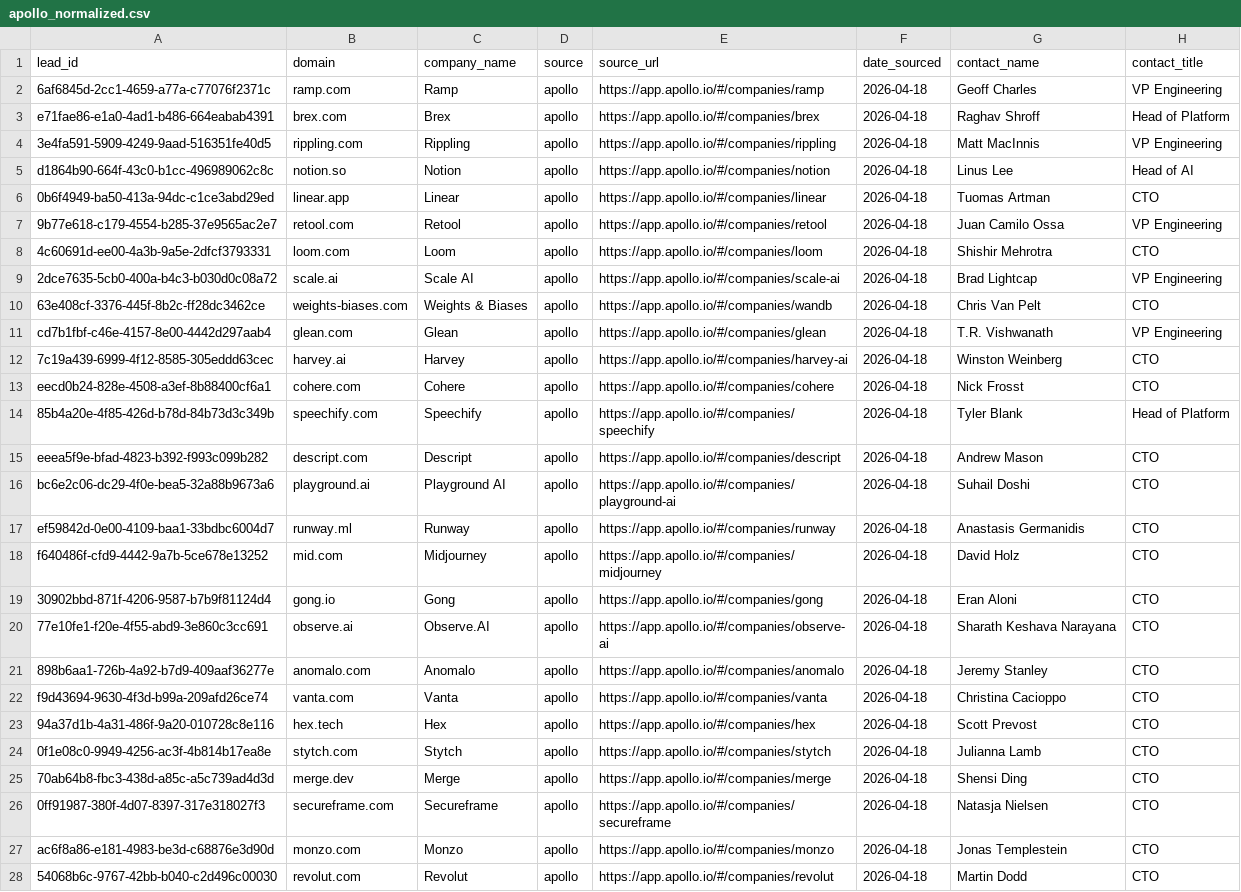
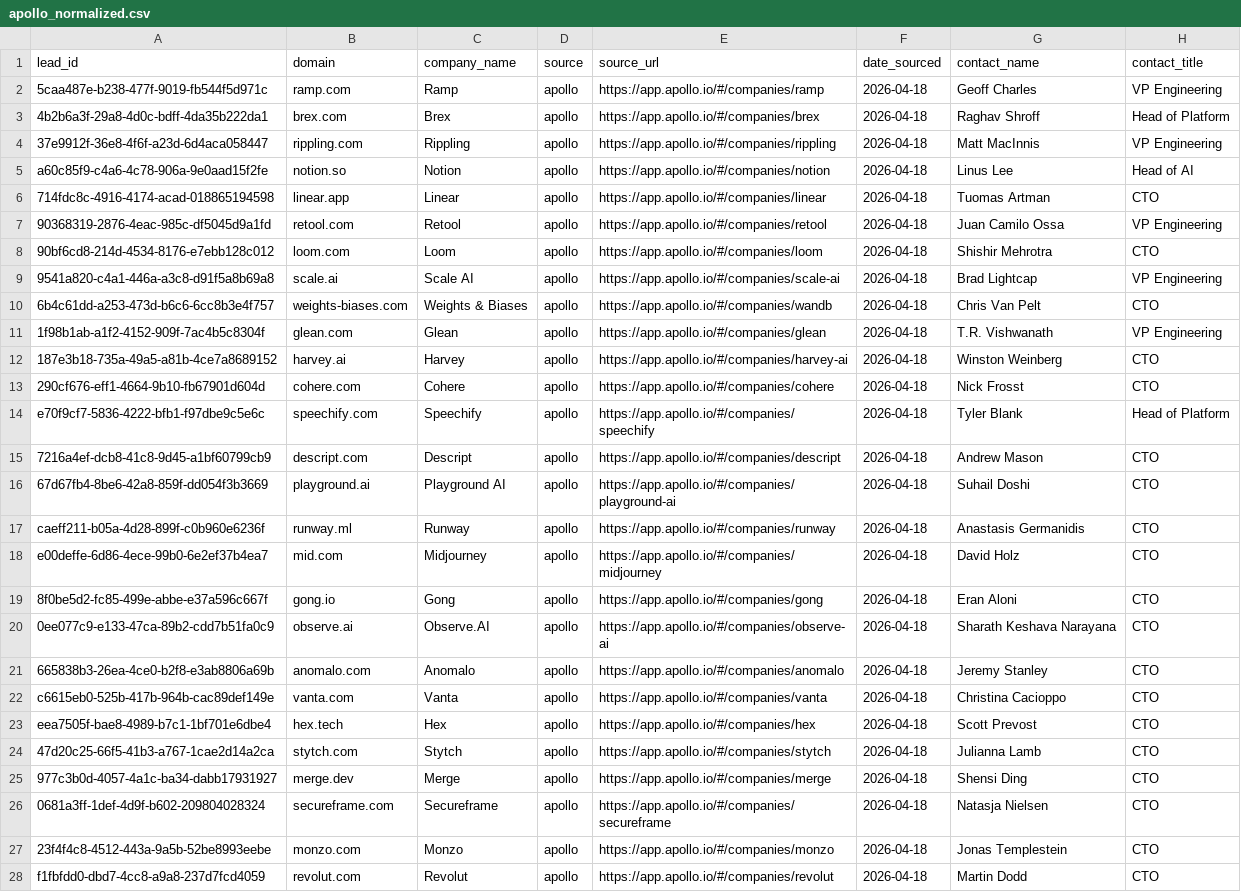
Before and after one commit to aayush2724/LeadForge, a CSV file: data/raw/apollo_normalized.csv, drawn as a sheet; only a part is shown; the diff covers the shown part only; the diff names each change by its address in the sheet, - before the commit and + after, or states it on an @@ line.

Commit message:
data: update normalized apollo data

```diff
--- a/data/raw/apollo_normalized.csv
+++ b/data/raw/apollo_normalized.csv
-A2 (lead_id): 6af6845d-2cc1-4659-a77a-c77076f2371c
+A2 (lead_id): 5caa487e-b238-477f-9019-fb544f5d971c
-A3 (lead_id): e71fae86-e1a0-4ad1-b486-664eabab4391
+A3 (lead_id): 4b2b6a3f-29a8-4d0c-bdff-4da35b222da1
-A4 (lead_id): 3e4fa591-5909-4249-9aad-516351fe40d5
+A4 (lead_id): 37e9912f-36e8-4f6f-a23d-6d4aca058447
-A5 (lead_id): d1864b90-664f-43c0-b1cc-496989062c8c
+A5 (lead_id): a60c85f9-c4a6-4c78-906a-9e0aad15f2fe
-A6 (lead_id): 0b6f4949-ba50-413a-94dc-c1ce3abd29ed
+A6 (lead_id): 714fdc8c-4916-4174-acad-018865194598
-A7 (lead_id): 9b77e618-c179-4554-b285-37e9565ac2e7
+A7 (lead_id): 90368319-2876-4eac-985c-df5045d9a1fd
-A8 (lead_id): 4c60691d-ee00-4a3b-9a5e-2dfcf3793331
+A8 (lead_id): 90bf6cd8-214d-4534-8176-e7ebb128c012
-A9 (lead_id): 2dce7635-5cb0-400a-b4c3-b030d0c08a72
+A9 (lead_id): 9541a820-c4a1-446a-a3c8-d91f5a8b69a8
-A10 (lead_id): 63e408cf-3376-445f-8b2c-ff28dc3462ce
+A10 (lead_id): 6b4c61dd-a253-473d-b6c6-6cc8b3e4f757
-A11 (lead_id): cd7b1fbf-c46e-4157-8e00-4442d297aab4
+A11 (lead_id): 1f98b1ab-a1f2-4152-909f-7ac4b5c8304f
-A12 (lead_id): 7c19a439-6999-4f12-8585-305eddd63cec
+A12 (lead_id): 187e3b18-735a-49a5-a81b-4ce7a8689152
-A13 (lead_id): eecd0b24-828e-4508-a3ef-8b88400cf6a1
+A13 (lead_id): 290cf676-eff1-4664-9b10-fb67901d604d
-A14 (lead_id): 85b4a20e-4f85-426d-b78d-84b73d3c349b
+A14 (lead_id): e70f9cf7-5836-4222-bfb1-f97dbe9c5e6c
-A15 (lead_id): eeea5f9e-bfad-4823-b392-f993c099b282
+A15 (lead_id): 7216a4ef-dcb8-41c8-9d45-a1bf60799cb9
-A16 (lead_id): bc6e2c06-dc29-4f0e-bea5-32a88b9673a6
+A16 (lead_id): 67d67fb4-8be6-42a8-859f-dd054f3b3669
-A17 (lead_id): ef59842d-0e00-4109-baa1-33bdbc6004d7
+A17 (lead_id): caeff211-b05a-4d28-899f-c0b960e6236f
-A18 (lead_id): f640486f-cfd9-4442-9a7b-5ce678e13252
+A18 (lead_id): e00deffe-6d86-4ece-99b0-6e2ef37b4ea7
-A19 (lead_id): 30902bbd-871f-4206-9587-b7b9f81124d4
+A19 (lead_id): 8f0be5d2-fc85-499e-abbe-e37a596c667f
-A20 (lead_id): 77e10fe1-f20e-4f55-abd9-3e860c3cc691
+A20 (lead_id): 0ee077c9-e133-47ca-89b2-cdd7b51fa0c9
-A21 (lead_id): 898b6aa1-726b-4a92-b7d9-409aaf36277e
+A21 (lead_id): 665838b3-26ea-4ce0-b2f8-e3ab8806a69b
-A22 (lead_id): f9d43694-9630-4f3d-b99a-209afd26ce74
+A22 (lead_id): c6615eb0-525b-417b-964b-cac89def149e
-A23 (lead_id): 94a37d1b-4a31-486f-9a20-010728c8e116
+A23 (lead_id): eea7505f-bae8-4989-b7c1-1bf701e6dbe4
-A24 (lead_id): 0f1e08c0-9949-4256-ac3f-4b814b17ea8e
+A24 (lead_id): 47d20c25-66f5-41b3-a767-1cae2d14a2ca
-A25 (lead_id): 70ab64b8-fbc3-438d-a85c-a5c739ad4d3d
+A25 (lead_id): 977c3b0d-4057-4a1c-ba34-dabb17931927
-A26 (lead_id): 0ff91987-380f-4d07-8397-317e318027f3
+A26 (lead_id): 0681a3ff-1def-4d9f-b602-209804028324
-A27 (lead_id): ac6f8a86-e181-4983-be3d-c68876e3d90d
+A27 (lead_id): 23f4f4c8-4512-443a-9a5b-52be8993eebe
-A28 (lead_id): 54068b6c-9767-42bb-b040-c2d496c00030
+A28 (lead_id): f1fbfdd0-dbd7-4cc8-a9a8-237d7fcd4059
```
Also changed, not shown: 53 edited cells elsewhere in this file.
